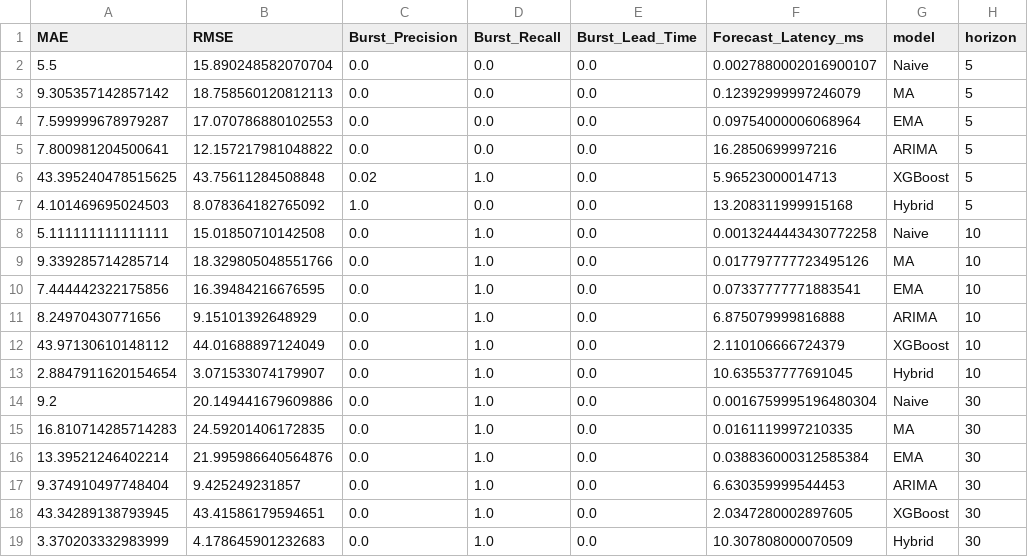
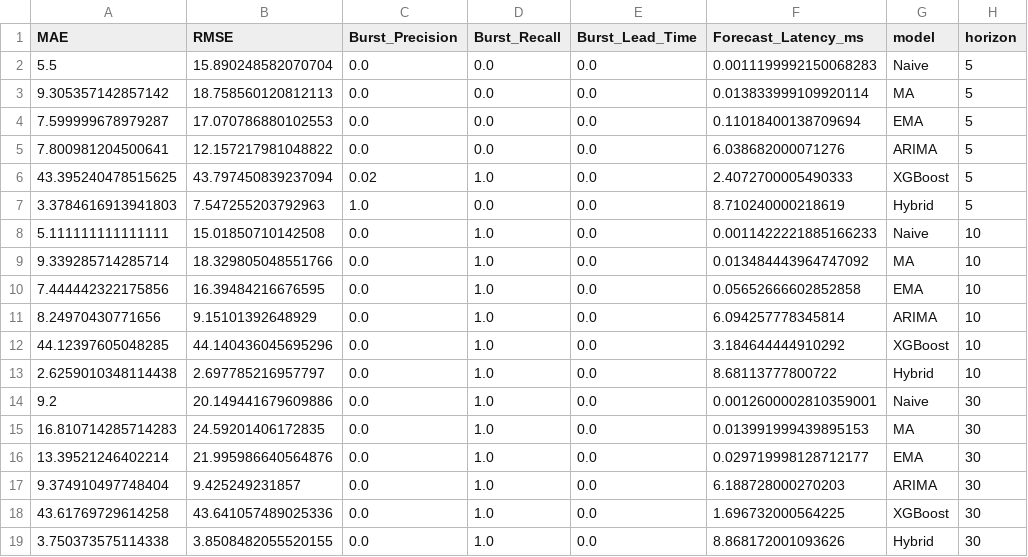
Before and after one commit to DhruviSingh15/LambdaX, a CSV file: experiments/results/phase6/phase6_offline_evaluation.csv, drawn as a sheet.

```diff
--- a/experiments/results/phase6/phase6_offline_evaluation.csv
+++ b/experiments/results/phase6/phase6_offline_evaluation.csv
@@ -1,19 +1,19 @@
 MAE,RMSE,Burst_Precision,Burst_Recall,Burst_Lead_Time,Forecast_Latency_ms,model,horizon
-5.5,15.890248582070704,0.0,0.0,0.0,0.0027880002016900107,Naive,5
-9.305357142857142,18.758560120812113,0.0,0.0,0.0,0.12392999997246079,MA,5
-7.599999678979287,17.070786880102553,0.0,0.0,0.0,0.09754000006068964,EMA,5
-7.800981204500641,12.157217981048822,0.0,0.0,0.0,16.2850699997216,ARIMA,5
-43.395240478515625,43.75611284508848,0.02,1.0,0.0,5.96523000014713,XGBoost,5
-4.101469695024503,8.078364182765092,1.0,0.0,0.0,13.208311999915168,Hybrid,5
-5.111111111111111,15.01850710142508,0.0,1.0,0.0,0.0013244443430772258,Naive,10
-9.339285714285714,18.329805048551766,0.0,1.0,0.0,0.017797777723495126,MA,10
-7.444442322175856,16.39484216676595,0.0,1.0,0.0,0.07337777771883541,EMA,10
-8.24970430771656,9.15101392648929,0.0,1.0,0.0,6.875079999816888,ARIMA,10
-43.97130610148112,44.01688897124049,0.0,1.0,0.0,2.110106666724379,XGBoost,10
-2.8847911620154654,3.071533074179907,0.0,1.0,0.0,10.635537777691045,Hybrid,10
-9.2,20.149441679609886,0.0,1.0,0.0,0.0016759995196480304,Naive,30
-16.810714285714283,24.59201406172835,0.0,1.0,0.0,0.0161119997210335,MA,30
-13.39521246402214,21.995986640564876,0.0,1.0,0.0,0.038836000312585384,EMA,30
-9.374910497748404,9.425249231857,0.0,1.0,0.0,6.630359999544453,ARIMA,30
-43.34289138793945,43.41586179594651,0.0,1.0,0.0,2.0347280002897605,XGBoost,30
-3.370203332983999,4.178645901232683,0.0,1.0,0.0,10.307808000070509,Hybrid,30
+5.5,15.890248582070704,0.0,0.0,0.0,0.0011199992150068283,Naive,5
+9.305357142857142,18.758560120812113,0.0,0.0,0.0,0.013833999109920114,MA,5
+7.599999678979287,17.070786880102553,0.0,0.0,0.0,0.11018400138709694,EMA,5
+7.800981204500641,12.157217981048822,0.0,0.0,0.0,6.038682000071276,ARIMA,5
+43.395240478515625,43.797450839237094,0.02,1.0,0.0,2.4072700005490333,XGBoost,5
+3.3784616913941803,7.547255203792963,1.0,0.0,0.0,8.710240000218619,Hybrid,5
+5.111111111111111,15.01850710142508,0.0,1.0,0.0,0.0011422221885166233,Naive,10
+9.339285714285714,18.329805048551766,0.0,1.0,0.0,0.013484443964747092,MA,10
+7.444442322175856,16.39484216676595,0.0,1.0,0.0,0.05652666602852858,EMA,10
+8.24970430771656,9.15101392648929,0.0,1.0,0.0,6.094257778345814,ARIMA,10
+44.12397605048285,44.140436045695296,0.0,1.0,0.0,3.184644444910292,XGBoost,10
+2.6259010348114438,2.697785216957797,0.0,1.0,0.0,8.68113777800722,Hybrid,10
+9.2,20.149441679609886,0.0,1.0,0.0,0.0012600002810359001,Naive,30
+16.810714285714283,24.59201406172835,0.0,1.0,0.0,0.013991999439895153,MA,30
+13.39521246402214,21.995986640564876,0.0,1.0,0.0,0.029719998128712177,EMA,30
+9.374910497748404,9.425249231857,0.0,1.0,0.0,6.188728000270203,ARIMA,30
+43.61769729614258,43.641057489025336,0.0,1.0,0.0,1.696732000564225,XGBoost,30
+3.750373575114338,3.8508482055520155,0.0,1.0,0.0,8.868172001093626,Hybrid,30
```
Also changed, not shown: experiments/results/phase8/phase8_statistics.csv, experiments/results/phase8/phase8_summary.csv, 16 other files.
